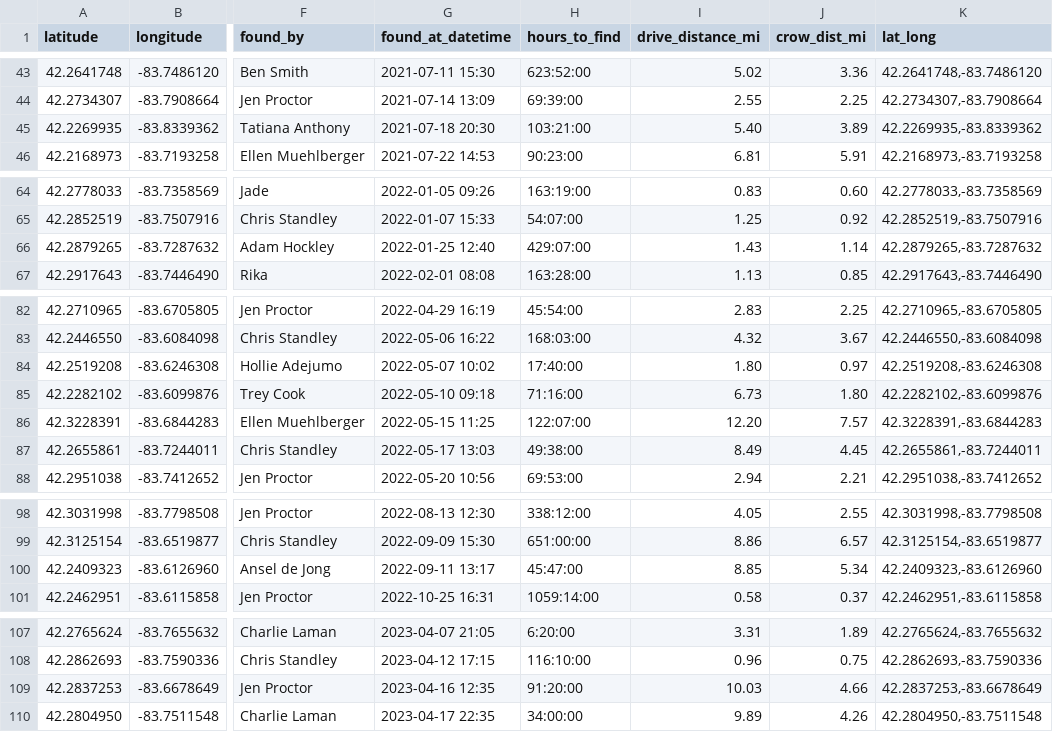
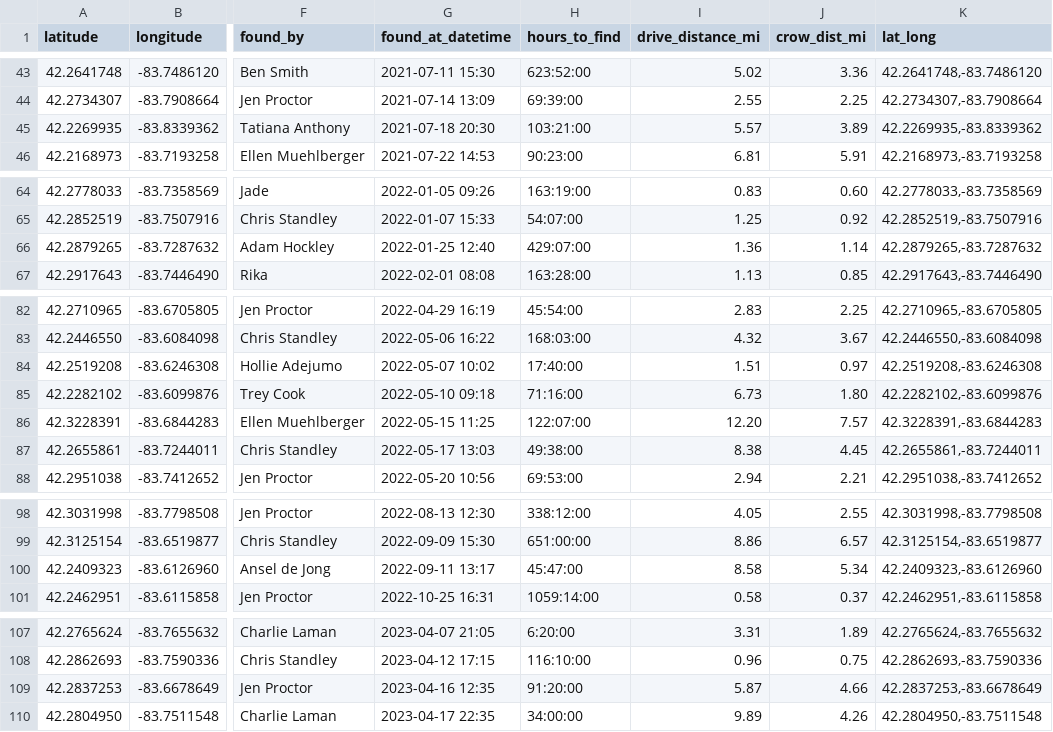
Before and after one commit to arfenarf/biketag, a TSV file: data/biketag.tsv, drawn as a sheet; only a part is shown, gaps mark what is left out; the diff covers the shown part only; the diff names each change by its address in the sheet, - before the commit and + after, or states it on an @@ line.

```diff
--- a/data/biketag.tsv
+++ b/data/biketag.tsv
-I45 (drive_distance_mi): 5.40
+I45 (drive_distance_mi): 5.57
-I66 (drive_distance_mi): 1.43
+I66 (drive_distance_mi): 1.36
-I84 (drive_distance_mi): 1.80
+I84 (drive_distance_mi): 1.51
-I87 (drive_distance_mi): 8.49
+I87 (drive_distance_mi): 8.38
-I100 (drive_distance_mi): 8.85
+I100 (drive_distance_mi): 8.58
-I109 (drive_distance_mi): 10.03
+I109 (drive_distance_mi): 5.87
```
Also changed, not shown: 1 added row and 9 edited cells elsewhere in this file, 13 other files.
